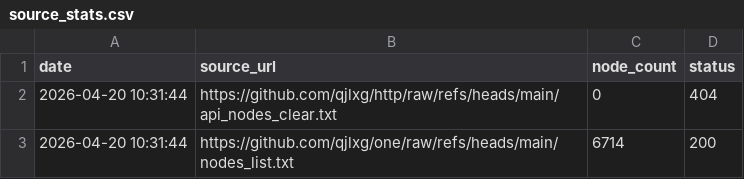
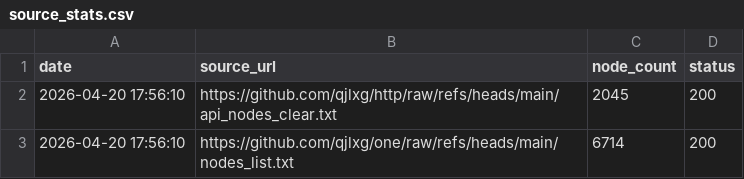
Before and after one commit to qjlxg/one, a CSV file: source_stats.csv, drawn as a sheet.

```diff
--- a/source_stats.csv
+++ b/source_stats.csv
@@ -1,3 +1,3 @@
 date,source_url,node_count,status
-2026-04-20 10:31:44,https://github.com/qjlxg/http/raw/refs/heads/main/api_nodes_clear.txt,0,404
-2026-04-20 10:31:44,https://github.com/qjlxg/one/raw/refs/heads/main/nodes_list.txt,6714,200
+2026-04-20 17:56:10,https://github.com/qjlxg/http/raw/refs/heads/main/api_nodes_clear.txt,2045,200
+2026-04-20 17:56:10,https://github.com/qjlxg/one/raw/refs/heads/main/nodes_list.txt,6714,200
```
Also changed, not shown: 1 other file.
